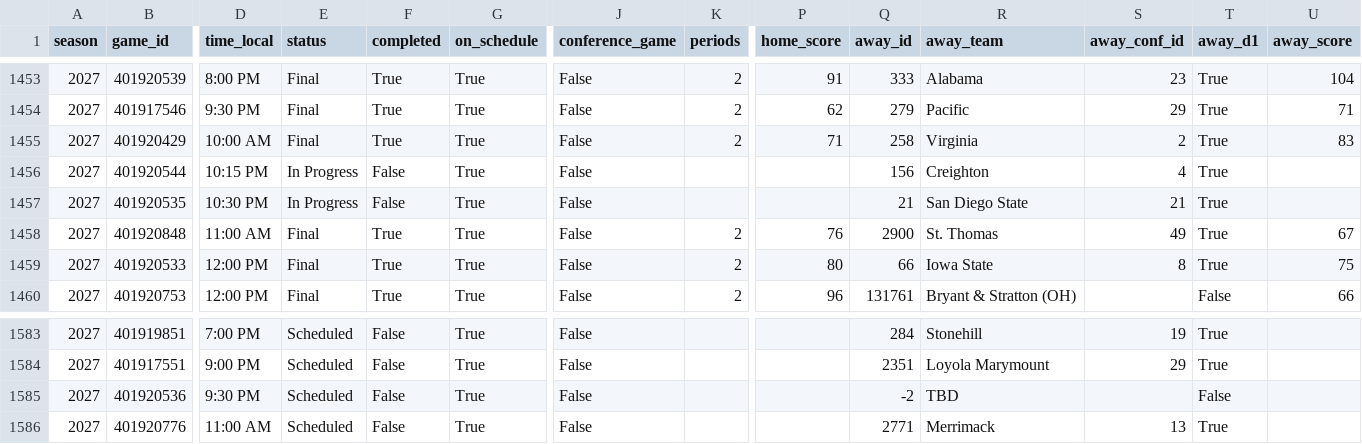
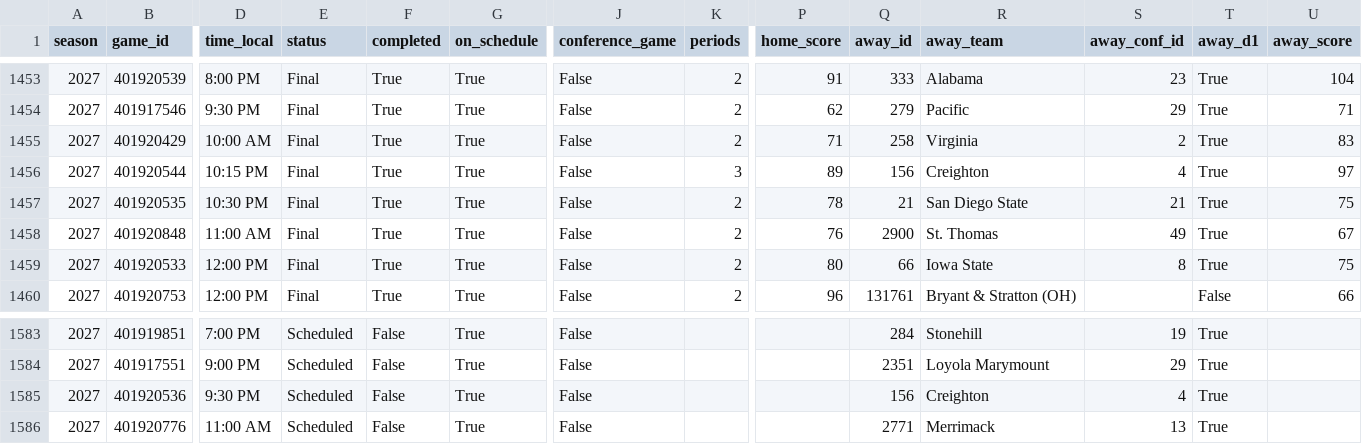
Before and after one commit to hareballsports/hareball, a CSV file: data/mbb/2027/games.csv, drawn as a sheet; only a part is shown, gaps mark what is left out; the diff names each change by its address in the sheet, - before the commit and + after, or states it on an @@ line.

```diff
--- a/data/mbb/2027/games.csv
+++ b/data/mbb/2027/games.csv
-E1456:E1457 (status): In Progress
+E1456:E1457 (status): Final
-F1456:F1457 (completed): False
+F1456:F1457 (completed): True
-K1456 (periods): (empty)
+K1456 (periods): 3
-P1456 (home_score): (empty)
+P1456 (home_score): 89
-U1456 (away_score): (empty)
+U1456 (away_score): 97
-K1457 (periods): (empty)
+K1457 (periods): 2
-P1457 (home_score): (empty)
+P1457 (home_score): 78
-U1457 (away_score): (empty)
+U1457 (away_score): 75
-Q1585 (away_id): -2
+Q1585 (away_id): 156
-R1585 (away_team): TBD
+R1585 (away_team): Creighton
-S1585 (away_conf_id): (empty)
+S1585 (away_conf_id): 4
-T1585 (away_d1): False
+T1585 (away_d1): True
```
Also changed, not shown: data/mbb/2027/team_box.csv.
